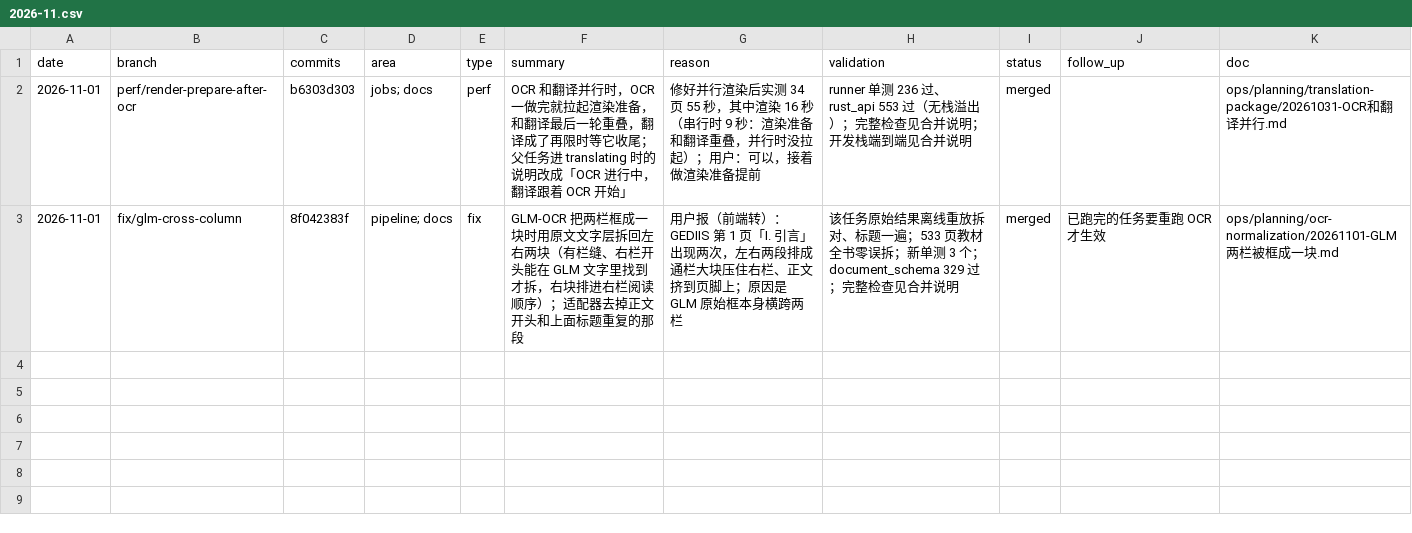
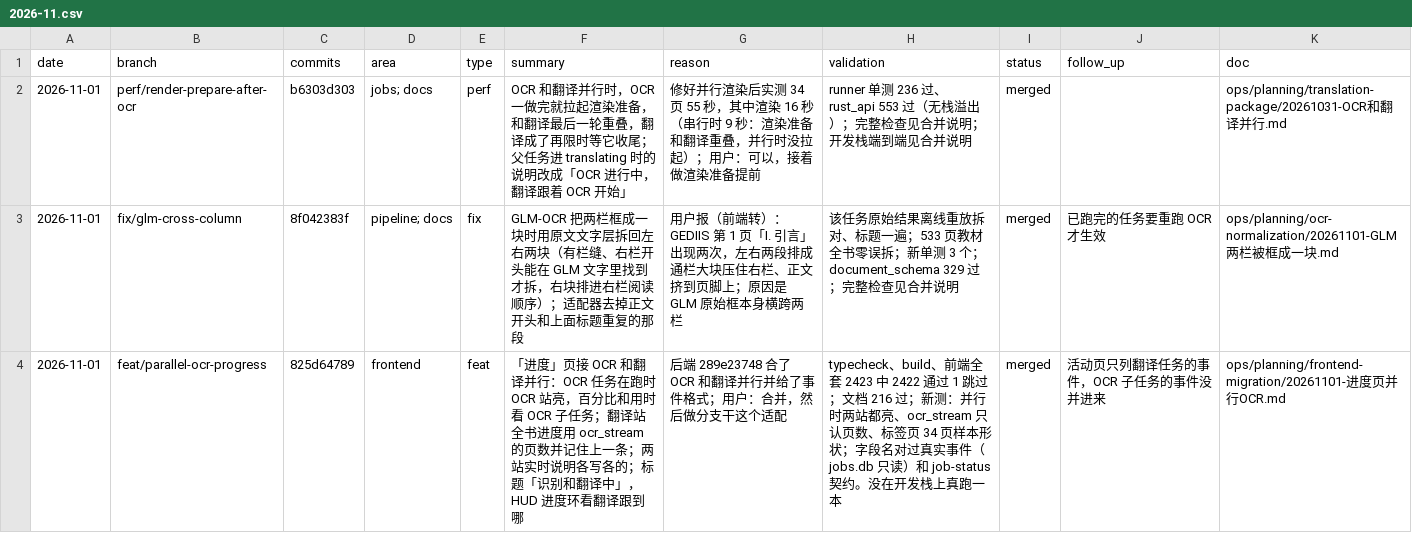
Before and after one commit to wxyhgk/retain-pdf, a CSV file: docs/ops/devlog/2026-11.csv, drawn as a sheet.

```diff
--- a/docs/ops/devlog/2026-11.csv
+++ b/docs/ops/devlog/2026-11.csv
@@ -3 +3,2 @@
 "2026-11-01","fix/glm-cross-column","8f042383f","pipeline; docs","fix","GLM-OCR 把两栏框成一块时用原文文字层拆回左右两块（有栏缝、右栏开头能在 GLM 文字里找到才拆，右块排进右栏阅读顺序）；适配器去掉正文开头和上面标题重复的那段","用户报（前端转）：GEDIIS 第 1 页「I. 引言」出现两次，左右两段排成通栏大块压住右栏、正文挤到页脚上；原因是 GLM 原始框本身横跨两栏","该任务原始结果离线重放拆对、标题一遍；533 页教材全书零误拆；新单测 3 个；document_schema 329 过；完整检查见合并说明","merged","已跑完的任务要重跑 OCR 才生效","ops/planning/ocr-normalization/20261101-GLM两栏被框成一块.md"
+"2026-11-01","feat/parallel-ocr-progress","825d64789","frontend","feat","「进度」页接 OCR 和翻译并行：OCR 任务在跑时 OCR 站亮，百分比和用时看 OCR 子任务；翻译站全书进度用 ocr_stream 的页数并记住上一条；两站实时说明各写各的；标题「识别和翻译中」，HUD 进度环看翻译跟到哪","后端 289e23748 合了 OCR 和翻译并行并给了事件格式；用户：合并，然后做分支干这个适配","typecheck、build、前端全套 2423 中 2422 通过 1 跳过；文档 216 过；新测：并行时两站都亮、ocr_stream 只认页数、标签页 34 页样本形状；字段名对过真实事件（jobs.db 只读）和 job-status 契约。没在开发栈上真跑一本","merged","活动页只列翻译任务的事件，OCR 子任务的事件没并进来","ops/planning/frontend-migration/20261101-进度页并行OCR.md"
```
